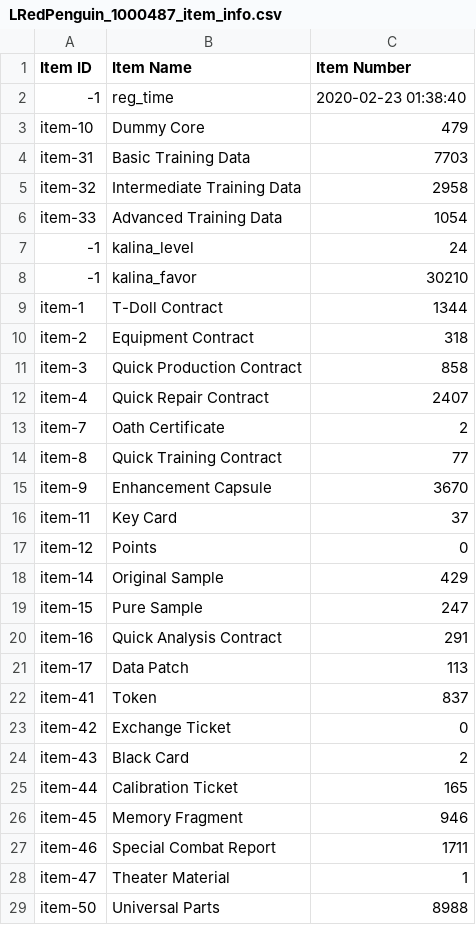
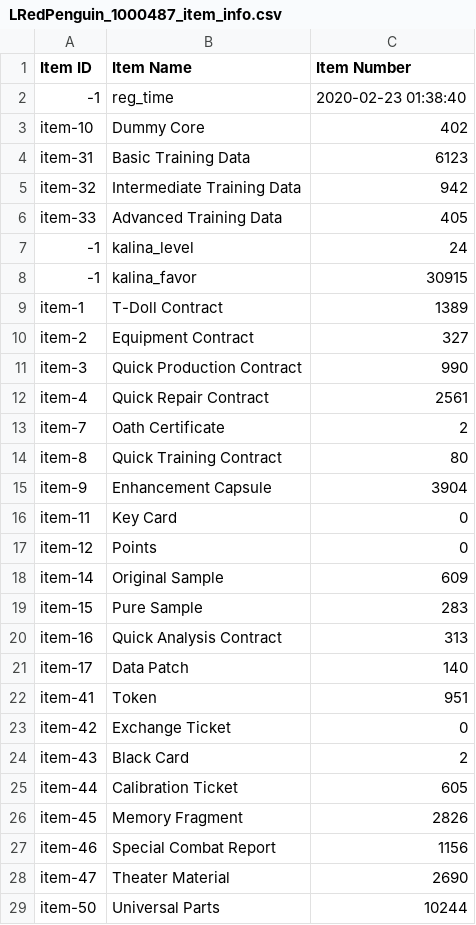
Before and after one commit to LilRedPenguin/GFLData, a CSV file: LRedPenguin_1000487_item_info.csv, drawn as a sheet; only a part is shown; the diff covers the shown part only.

```diff
--- a/LRedPenguin_1000487_item_info.csv
+++ b/LRedPenguin_1000487_item_info.csv
@@ -2,28 +2,28 @@
 -1,reg_time,2020-02-23 01:38:40
-item-10,Dummy Core,479
-item-31,Basic Training Data,7703
-item-32,Intermediate Training Data,2958
-item-33,Advanced Training Data,1054
+item-10,Dummy Core,402
+item-31,Basic Training Data,6123
+item-32,Intermediate Training Data,942
+item-33,Advanced Training Data,405
 -1,kalina_level,24
--1,kalina_favor,30210
-item-1,T-Doll Contract,1344
-item-2,Equipment Contract,318
-item-3,Quick Production Contract,858
-item-4,Quick Repair Contract,2407
+-1,kalina_favor,30915
+item-1,T-Doll Contract,1389
+item-2,Equipment Contract,327
+item-3,Quick Production Contract,990
+item-4,Quick Repair Contract,2561
 item-7,Oath Certificate,2
-item-8,Quick Training Contract,77
-item-9,Enhancement Capsule,3670
-item-11,Key Card,37
+item-8,Quick Training Contract,80
+item-9,Enhancement Capsule,3904
+item-11,Key Card,0
 item-12,Points,0
-item-14,Original Sample,429
-item-15,Pure Sample,247
-item-16,Quick Analysis Contract,291
-item-17,Data Patch,113
-item-41,Token,837
+item-14,Original Sample,609
+item-15,Pure Sample,283
+item-16,Quick Analysis Contract,313
+item-17,Data Patch,140
+item-41,Token,951
 item-42,Exchange Ticket,0
 item-43,Black Card,2
-item-44,Calibration Ticket,165
-item-45,Memory Fragment,946
-item-46,Special Combat Report,1711
-item-47,Theater Material,1
-item-50,Universal Parts,8988
+item-44,Calibration Ticket,605
+item-45,Memory Fragment,2826
+item-46,Special Combat Report,1156
+item-47,Theater Material,2690
+item-50,Universal Parts,10244
```
Also changed, not shown: 1 added row and 45 edited cells elsewhere in this file, LRedPenguin_1000487_coalition_info.csv, LRedPenguin_1000487_doll_info.csv, 2 other files.
